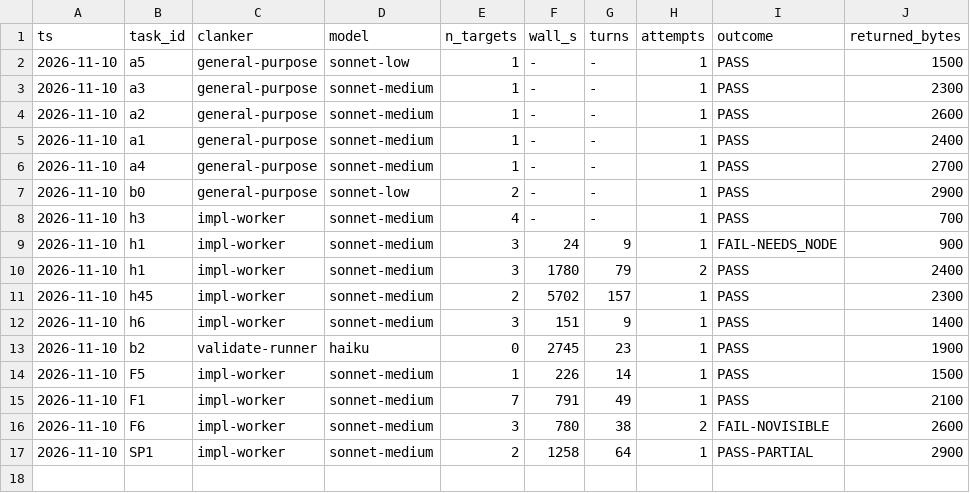
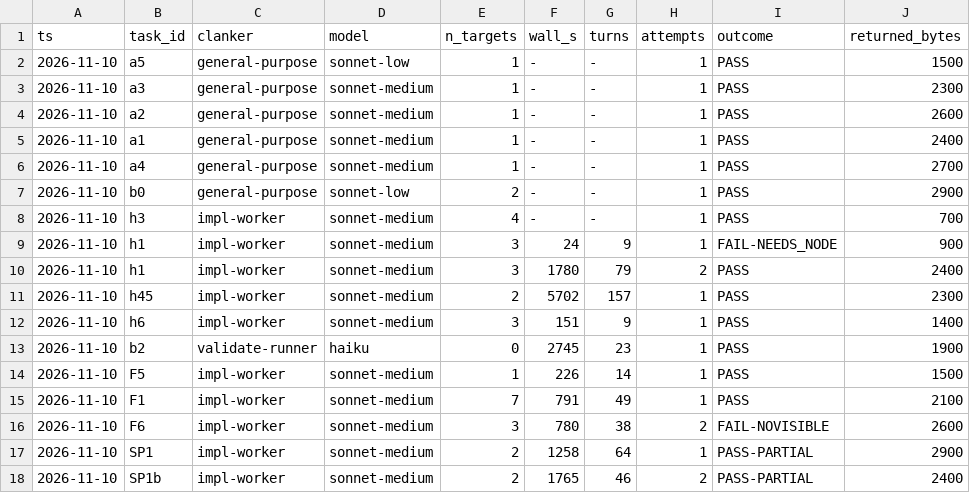
Before and after one commit to bobcatchris15-eng/Vivarium, a TSV file: .claude/dispatch-log.tsv, drawn as a sheet.

```diff
--- a/.claude/dispatch-log.tsv
+++ b/.claude/dispatch-log.tsv
@@ -17 +17,2 @@ ts	task_id	clanker	model	n_targets	wall_s	turns	attempts	outcome	returned_bytes
 2026-11-10	SP1	impl-worker	sonnet-medium	2	1258	64	1	PASS-PARTIAL	2900
+2026-11-10	SP1b	impl-worker	sonnet-medium	2	1765	46	2	PASS-PARTIAL	2400
```
Also changed, not shown: 1 other file.
